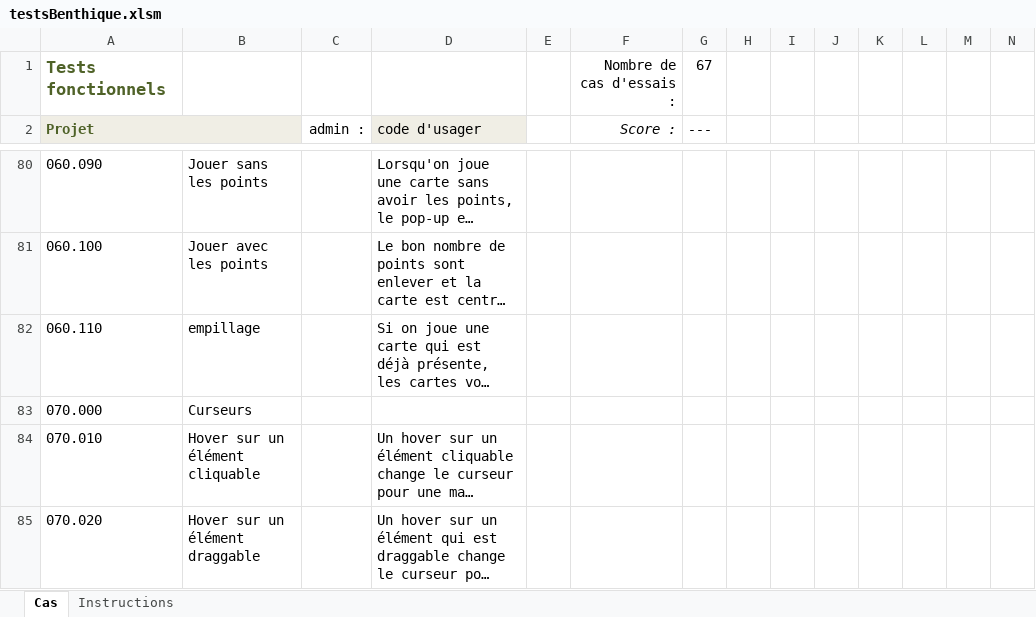
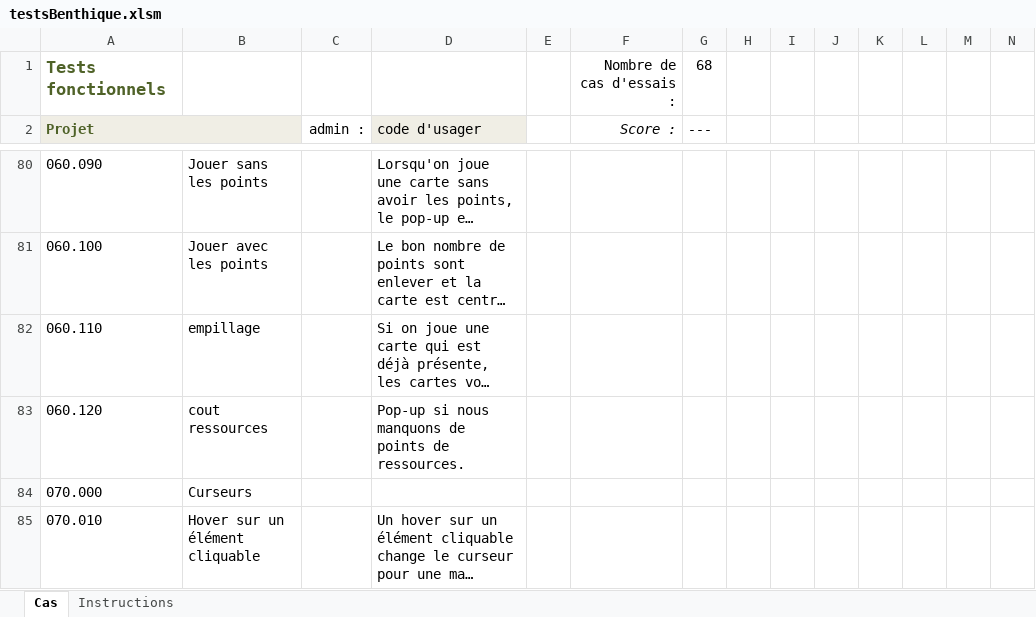
Before and after one commit to AlexandreCloutier/CourseBenthiqu, an Excel workbook: WebApplication2/testsBenthique.xlsm, sheet Cas, drawn as a sheet; only a part is shown, gaps mark what is left out; the shorter side is filled out with more unchanged rows; long unchanged cells end in …; values as stored, in another font and other column widths than the file's, no borders; charts and pictures and conditional formats not drawn; the diff names each change by its address in the sheet, - before the commit and + after, or states it on an @@ line.

Commit message:
test fichier excel

```diff
--- a/WebApplication2/testsBenthique.xlsm (sheet Cas)
+++ b/WebApplication2/testsBenthique.xlsm (sheet Cas)
-G1: 67
+G1: 68
+row 83: 060.120 | cout ressources |  | Pop-up si nous manquons de points de ressources.
```
Also changed, not shown: formulas that keep their value.
